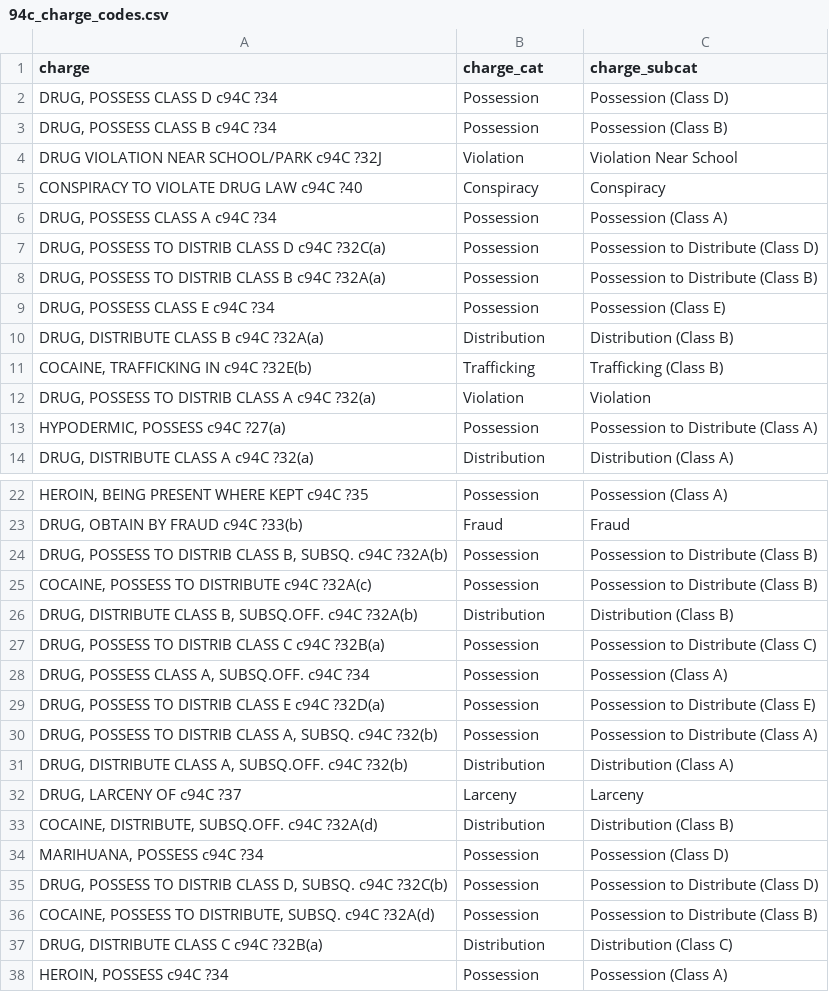
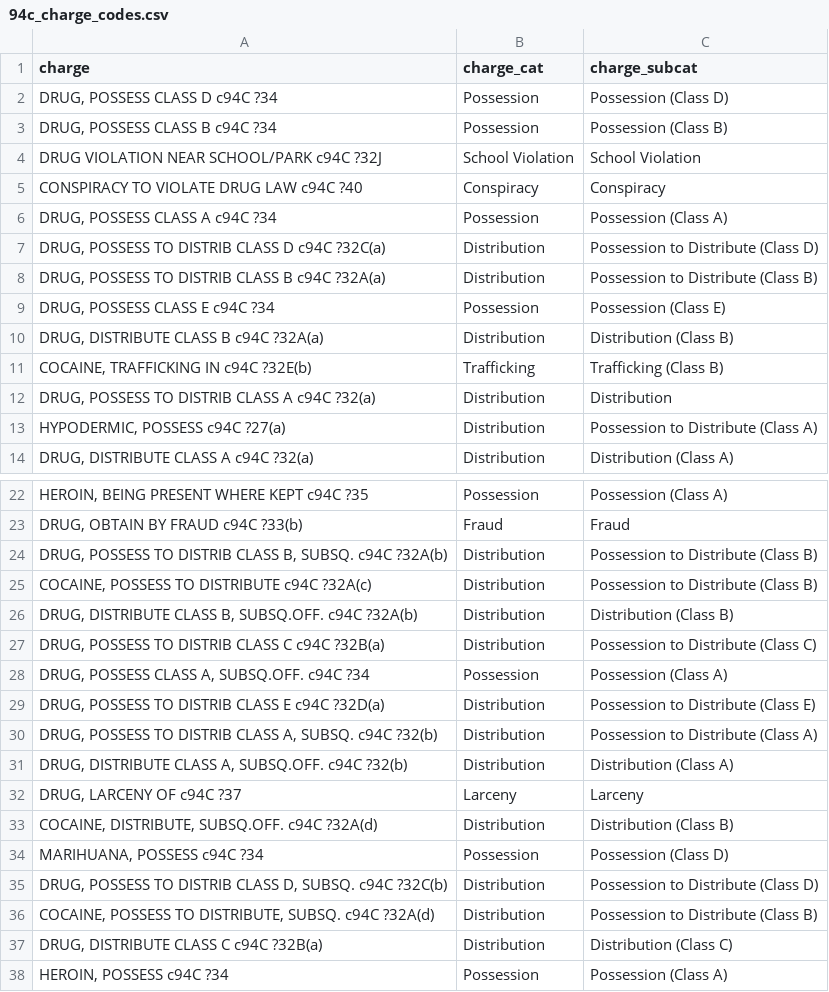
Before and after one commit to ACLUmass/94c-dashboard, a CSV file: data/94c_charge_codes.csv, drawn as a sheet; only a part is shown, gaps mark what is left out; the diff covers the shown part only.

Commit message:
"Violation" -> "School Violation"

```diff
--- a/data/94c_charge_codes.csv
+++ b/data/94c_charge_codes.csv
@@ -3,7 +3,7 @@ charge,charge_cat,charge_subcat
 "DRUG, POSSESS CLASS B c94C ?34",Possession,Possession (Class B)
-DRUG VIOLATION NEAR SCHOOL/PARK c94C ?32J,Violation,Violation Near School
+DRUG VIOLATION NEAR SCHOOL/PARK c94C ?32J,School Violation,School Violation
 CONSPIRACY TO VIOLATE DRUG LAW c94C ?40,Conspiracy,Conspiracy
 "DRUG, POSSESS CLASS A c94C ?34",Possession,Possession (Class A)
-"DRUG, POSSESS TO DISTRIB CLASS D c94C ?32C(a)",Possession,Possession to Distribute (Class D)
-"DRUG, POSSESS TO DISTRIB CLASS B c94C ?32A(a)",Possession,Possession to Distribute (Class B)
+"DRUG, POSSESS TO DISTRIB CLASS D c94C ?32C(a)",Distribution,Possession to Distribute (Class D)
+"DRUG, POSSESS TO DISTRIB CLASS B c94C ?32A(a)",Distribution,Possession to Distribute (Class B)
 "DRUG, POSSESS CLASS E c94C ?34",Possession,Possession (Class E)
@@ -11,4 +11,4 @@ CONSPIRACY TO VIOLATE DRUG LAW c94C ?40,Conspiracy,Conspiracy
 "COCAINE, TRAFFICKING IN c94C ?32E(b)",Trafficking,Trafficking (Class B)
-"DRUG, POSSESS TO DISTRIB CLASS A c94C ?32(a)",Violation,Violation
-"HYPODERMIC, POSSESS c94C ?27(a)",Possession,Possession to Distribute (Class A)
+"DRUG, POSSESS TO DISTRIB CLASS A c94C ?32(a)",Distribution,Distribution
+"HYPODERMIC, POSSESS c94C ?27(a)",Distribution,Possession to Distribute (Class A)
 "DRUG, DISTRIBUTE CLASS A c94C ?32(a)",Distribution,Distribution (Class A)
@@ -23,9 +23,9 @@ CONSPIRACY TO VIOLATE DRUG LAW c94C ?40,Conspiracy,Conspiracy
 "DRUG, OBTAIN BY FRAUD c94C ?33(b)",Fraud,Fraud
-"DRUG, POSSESS TO DISTRIB CLASS B, SUBSQ. c94C ?32A(b)",Possession,Possession to Distribute (Class B)
-"COCAINE, POSSESS TO DISTRIBUTE c94C ?32A(c)",Possession,Possession to Distribute (Class B)
+"DRUG, POSSESS TO DISTRIB CLASS B, SUBSQ. c94C ?32A(b)",Distribution,Possession to Distribute (Class B)
+"COCAINE, POSSESS TO DISTRIBUTE c94C ?32A(c)",Distribution,Possession to Distribute (Class B)
 "DRUG, DISTRIBUTE CLASS B, SUBSQ.OFF. c94C ?32A(b)",Distribution,Distribution (Class B)
-"DRUG, POSSESS TO DISTRIB CLASS C c94C ?32B(a)",Possession,Possession to Distribute (Class C)
+"DRUG, POSSESS TO DISTRIB CLASS C c94C ?32B(a)",Distribution,Possession to Distribute (Class C)
 "DRUG, POSSESS CLASS A, SUBSQ.OFF. c94C ?34",Possession,Possession (Class A)
-"DRUG, POSSESS TO DISTRIB CLASS E c94C ?32D(a)",Possession,Possession to Distribute (Class E)
-"DRUG, POSSESS TO DISTRIB CLASS A, SUBSQ. c94C ?32(b)",Possession,Possession to Distribute (Class A)
+"DRUG, POSSESS TO DISTRIB CLASS E c94C ?32D(a)",Distribution,Possession to Distribute (Class E)
+"DRUG, POSSESS TO DISTRIB CLASS A, SUBSQ. c94C ?32(b)",Distribution,Possession to Distribute (Class A)
 "DRUG, DISTRIBUTE CLASS A, SUBSQ.OFF. c94C ?32(b)",Distribution,Distribution (Class A)
@@ -34,4 +34,4 @@ CONSPIRACY TO VIOLATE DRUG LAW c94C ?40,Conspiracy,Conspiracy
 "MARIHUANA, POSSESS c94C ?34",Possession,Possession (Class D)
-"DRUG, POSSESS TO DISTRIB CLASS D, SUBSQ. c94C ?32C(b)",Possession,Possession to Distribute (Class D)
-"COCAINE, POSSESS TO DISTRIBUTE, SUBSQ. c94C ?32A(d)",Possession,Possession to Distribute (Class B)
+"DRUG, POSSESS TO DISTRIB CLASS D, SUBSQ. c94C ?32C(b)",Distribution,Possession to Distribute (Class D)
+"COCAINE, POSSESS TO DISTRIBUTE, SUBSQ. c94C ?32A(d)",Distribution,Possession to Distribute (Class B)
 "DRUG, DISTRIBUTE CLASS C c94C ?32B(a)",Distribution,Distribution (Class C)
```
Also changed, not shown: 9 edited cells elsewhere in this file, 2 other files.
